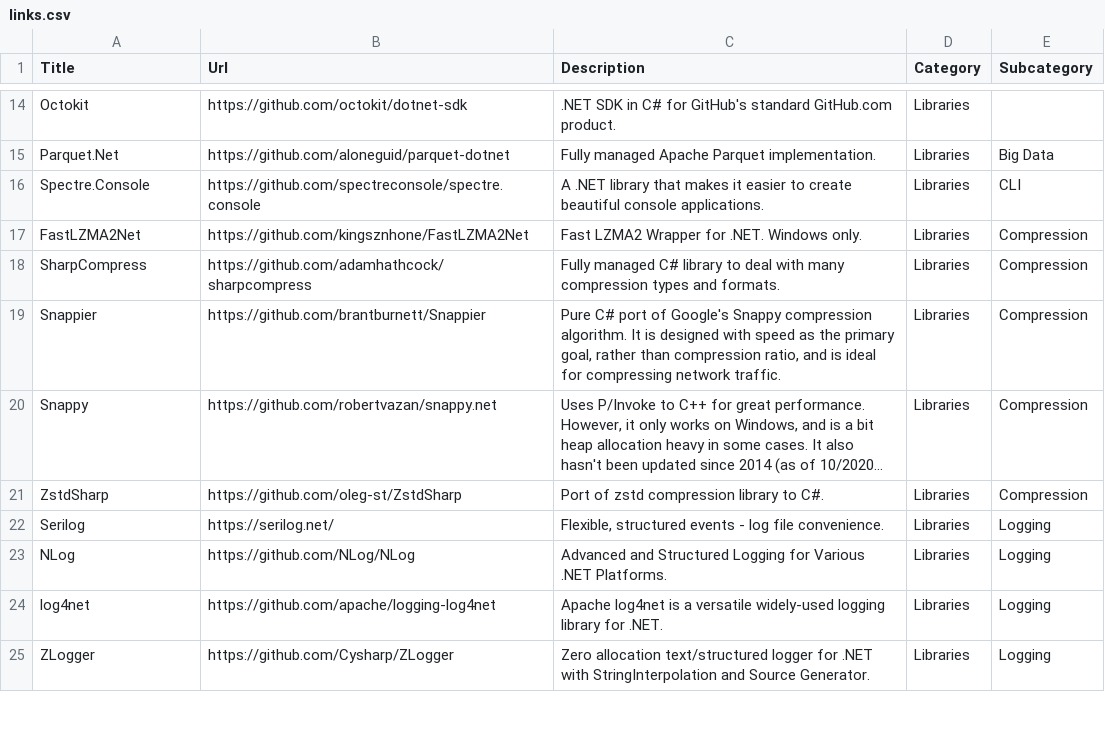
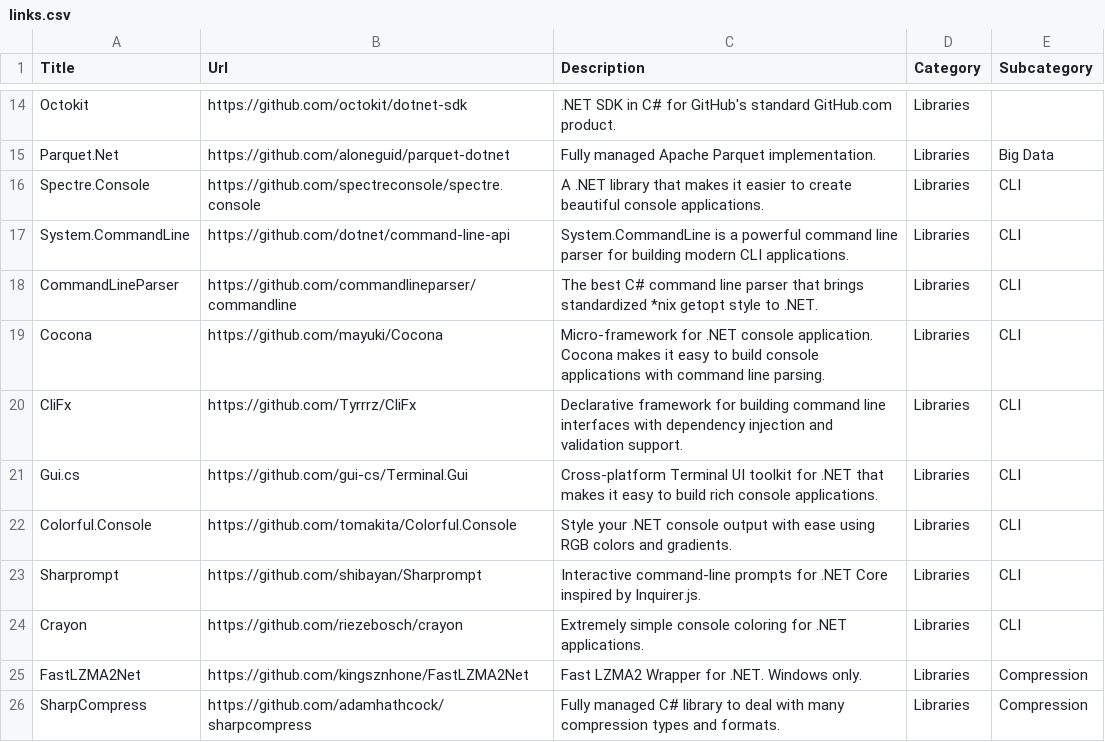
Before and after one commit to aloneguid/awesome-dotnet, a CSV file: links.csv, drawn as a sheet; only a part is shown, gaps mark what is left out; the shorter side is filled out with more unchanged rows; long unchanged cells end in ….

Commit message:
update links.csv to add new CLI libraries and frameworks

```diff
--- a/links.csv
+++ b/links.csv
@@ -16,2 +16,10 @@ Parquet.Net,https://github.com/aloneguid/parquet-dotnet,Fully managed Apache Par
 Spectre.Console,https://github.com/spectreconsole/spectre.console,A .NET library that makes it easier to create beautiful console applications.,Libraries,CLI
+System.CommandLine,https://github.com/dotnet/command-line-api,System.CommandLine is a powerful command line parser for building modern CLI applications.,Libraries,CLI
+CommandLineParser,https://github.com/commandlineparser/commandline,The best C# command line parser that brings standardized *nix getopt style to .NET.,Libraries,CLI
+Cocona,https://github.com/mayuki/Cocona,Micro-framework for .NET console application. Cocona makes it easy to build console applications with command line parsing.,Libraries,CLI
+CliFx,https://github.com/Tyrrrz/CliFx,Declarative framework for building command line interfaces with dependency injection and validation support.,Libraries,CLI
+Gui.cs,https://github.com/gui-cs/Terminal.Gui,Cross-platform Terminal UI toolkit for .NET that makes it easy to build rich console applications.,Libraries,CLI
+Colorful.Console,https://github.com/tomakita/Colorful.Console,Style your .NET console output with ease using RGB colors and gradients.,Libraries,CLI
+Sharprompt,https://github.com/shibayan/Sharprompt,Interactive command-line prompts for .NET Core inspired by Inquirer.js.,Libraries,CLI
+Crayon,https://github.com/riezebosch/crayon,Extremely simple console coloring for .NET applications.,Libraries,CLI
 FastLZMA2Net,https://github.com/kingsznhone/FastLZMA2Net,Fast LZMA2 Wrapper for .NET. Windows only.,Libraries,Compression
```
